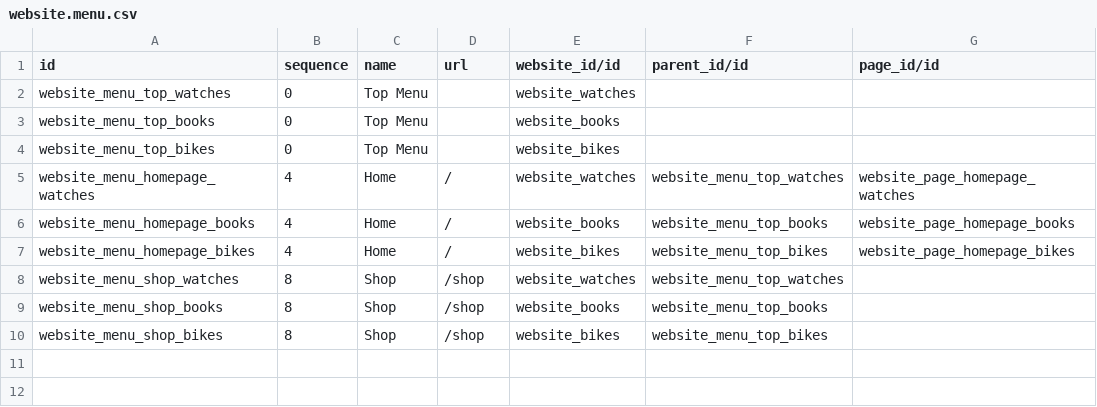
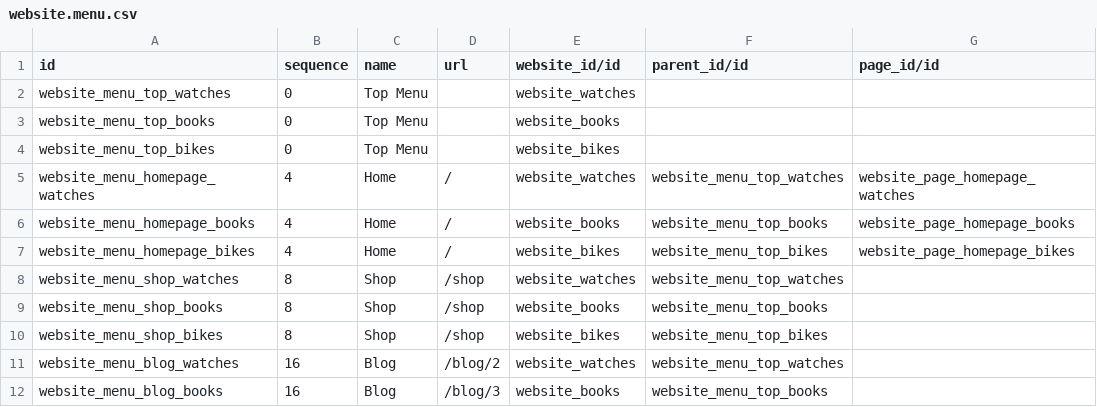
Before and after one commit to itpp-labs/website-addons, a CSV file: website_multi_company_demo/demo/website.menu.csv, drawn as a sheet; the diff names each change by its address in the sheet, - before the commit and + after, or states it on an @@ line.

Commit message:
[11.0][NEW] website_multi_company_blog (#286)

```diff
--- a/website_multi_company_demo/demo/website.menu.csv
+++ b/website_multi_company_demo/demo/website.menu.csv
+row 11: website_menu_blog_watches | 16 | Blog | /blog/2 | website_watches | website_menu_top_watches
+row 12: website_menu_blog_books | 16 | Blog | /blog/3 | website_books | website_menu_top_books
```
Also changed, not shown: 17 other files.
